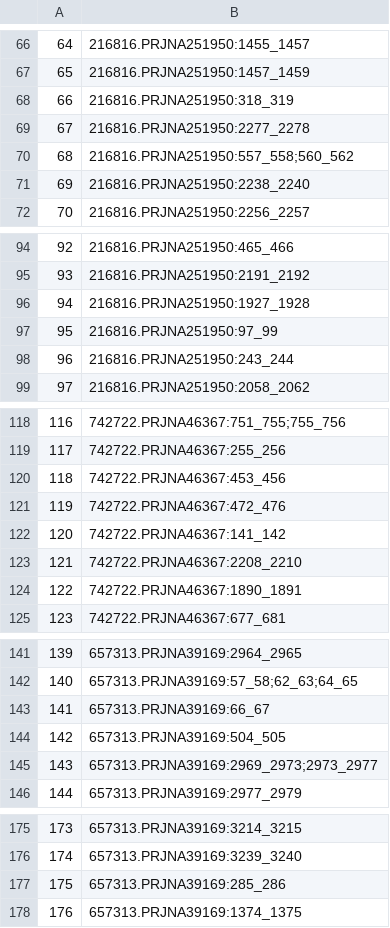
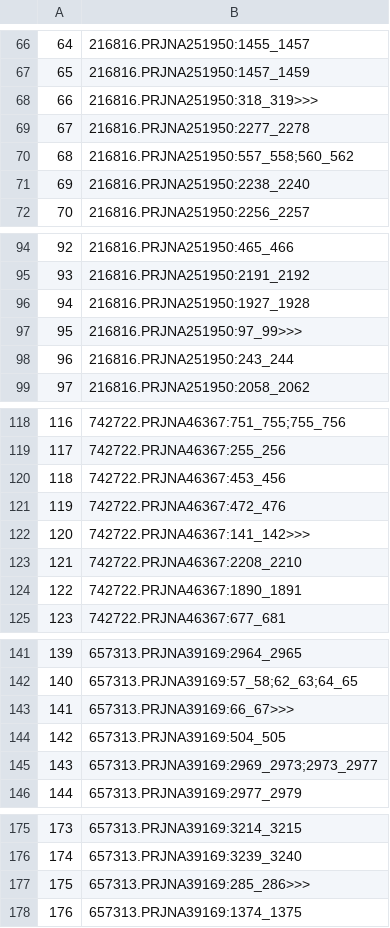
Before and after one commit to izaak-coleman/KoremRotation, a CSV file: insilico_pcr/data/struct_var/vsgv.csv, drawn as a sheet; only a part is shown, gaps mark what is left out; the diff covers the shown part only.

```diff
--- a/insilico_pcr/data/struct_var/vsgv.csv
+++ b/insilico_pcr/data/struct_var/vsgv.csv
@@ -67,3 +67,3 @@
 65,216816.PRJNA251950:1457_1459
-66,216816.PRJNA251950:318_319
+66,216816.PRJNA251950:318_319>>>
 67,216816.PRJNA251950:2277_2278
@@ -96,3 +96,3 @@
 94,216816.PRJNA251950:1927_1928
-95,216816.PRJNA251950:97_99
+95,216816.PRJNA251950:97_99>>>
 96,216816.PRJNA251950:243_244
@@ -121,3 +121,3 @@
 119,742722.PRJNA46367:472_476
-120,742722.PRJNA46367:141_142
+120,742722.PRJNA46367:141_142>>>
 121,742722.PRJNA46367:2208_2210
@@ -142,3 +142,3 @@
 140,657313.PRJNA39169:57_58;62_63;64_65
-141,657313.PRJNA39169:66_67
+141,657313.PRJNA39169:66_67>>>
 142,657313.PRJNA39169:504_505
@@ -176,3 +176,3 @@
 174,657313.PRJNA39169:3239_3240
-175,657313.PRJNA39169:285_286
+175,657313.PRJNA39169:285_286>>>
 176,657313.PRJNA39169:1374_1375
```
Also changed, not shown: 1 edited cell elsewhere in this file.
